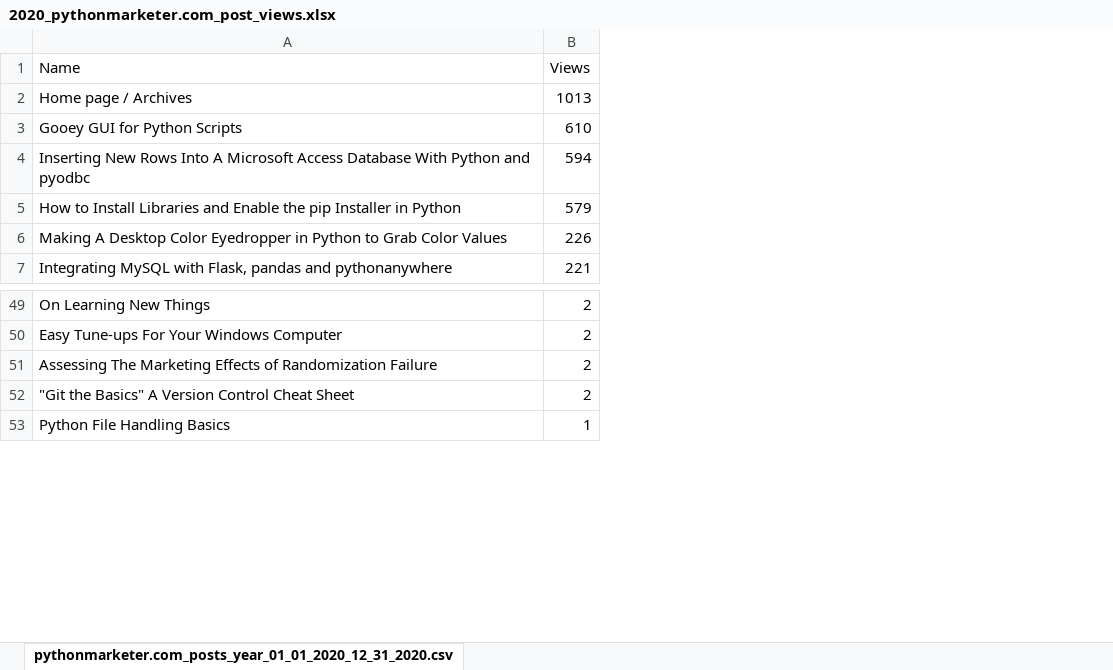
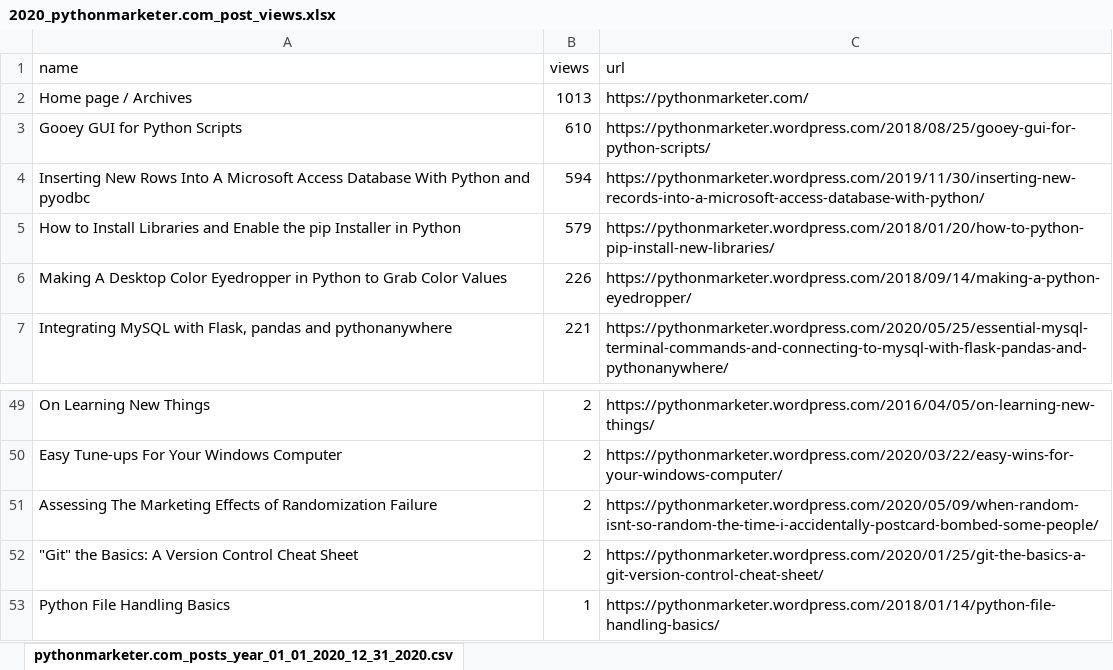
Before and after one commit to erickbytes/Python-Marketer-Reader-Analytics, an Excel workbook: dataset/2020_pythonmarketer.com_post_views.xlsx, sheet pythonmarketer.com_posts_year_01_01_2020_12_31_2020.csv, drawn as a sheet; only a part is shown, gaps mark what is left out; values as stored, in another font and other column widths than the file's, no borders; removed rows and columns are numbered as before the commit, all else as after; the diff names each change by its address in the sheet, - before the commit and + after, or states it on an @@ line.

Commit message:
Added post urls to 2020 post data

```diff
--- a/dataset/2020_pythonmarketer.com_post_views.xlsx (sheet pythonmarketer.com_posts_year_01_01_2020_12_31_2020.csv)
+++ b/dataset/2020_pythonmarketer.com_post_views.xlsx (sheet pythonmarketer.com_posts_year_01_01_2020_12_31_2020.csv)
+column C, rows 2-7: https://pythonmarketer.com/ | https://pythonmarketer.wordpress.com/2018/08/25/gooey-gui-for-python-scripts/ | https://pythonmarketer.wordpress.com/2019/11/30/inserting-new-records-into-a-microsoft-access-database-with-python/ | https://pythonmarketer.wordpress.com/2018/01/20/how-to-python-pip-install-new-libraries/ | https://pythonmarketer.wordpress.com/2018/09/14/making-a-python-eyedropper/ | https://pythonmarketer.wordpress.com/2020/05/25/essential-mysql-terminal-commands-and-connecting-to-mysql-with-flask-pandas-and-pythonanywhere/; rows 49-53: https://pythonmarketer.wordpress.com/2016/04/05/on-learning-new-things/ | https://pythonmarketer.wordpress.com/2020/03/22/easy-wins-for-your-windows-computer/ | https://pythonmarketer.wordpress.com/2020/05/09/when-random-isnt-so-random-the-time-i-accidentally-postcard-bombed-some-people/ | https://pythonmarketer.wordpress.com/2020/01/25/git-the-basics-a-git-version-control-cheat-sheet/ | https://pythonmarketer.wordpress.com/2018/01/14/python-file-handling-basics/
-row 1: Name | Views
+row 1: name | views | url
-A52: "Git the Basics" A Version…
+A52: "Git" the Basics: A Version…
```
